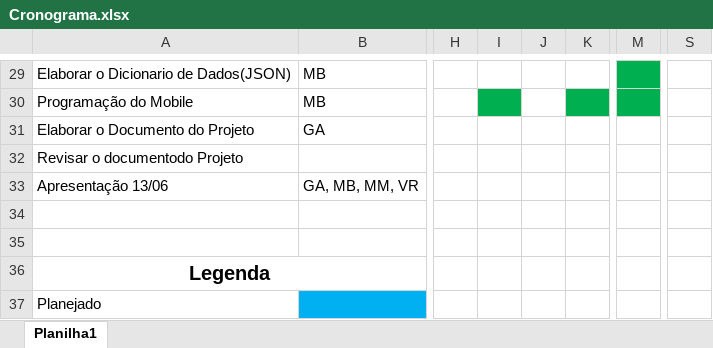
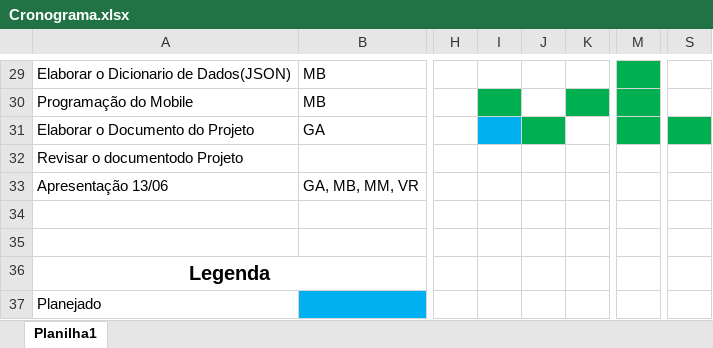
Before and after one commit to Niniys/Domate, an Excel workbook: Documentos/Cronograma.xlsx, sheet Planilha1, drawn as a sheet; only a part is shown, gaps mark what is left out; values as stored, in another font and other column widths than the file's, no borders; the diff names each change by its address in the sheet, - before the commit and + after, or states it on an @@ line.

```diff
--- a/Documentos/Cronograma.xlsx (sheet Planilha1)
+++ b/Documentos/Cronograma.xlsx (sheet Planilha1)
-I31 fill: none
+I31 fill: #00B0F0
-J31 fill: none
+J31 fill: #00B050
-M31 fill: none
+M31 fill: #00B050
-S31 fill: none
+S31 fill: #00B050
```
Also changed, not shown: 1 other file.
